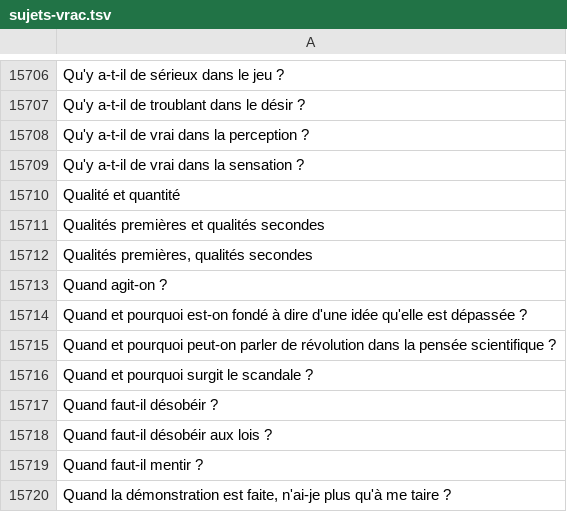
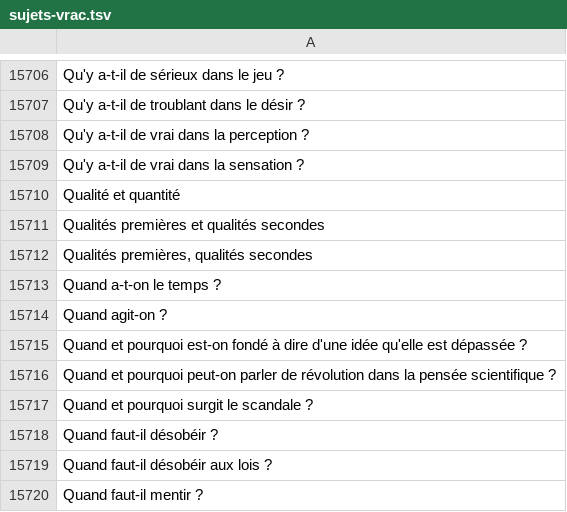
Before and after one commit to eyssette/sujets-philosophie, a TSV file: data/sujets-vrac.tsv, drawn as a sheet; only a part is shown, gaps mark what is left out; the shorter side is filled out with more unchanged rows; the diff names each change by its address in the sheet, - before the commit and + after, or states it on an @@ line.

Commit message:
Update sujets-vrac.tsv

```diff
--- a/data/sujets-vrac.tsv
+++ b/data/sujets-vrac.tsv
+row 15713: Quand a-t-on le temps ?
```
